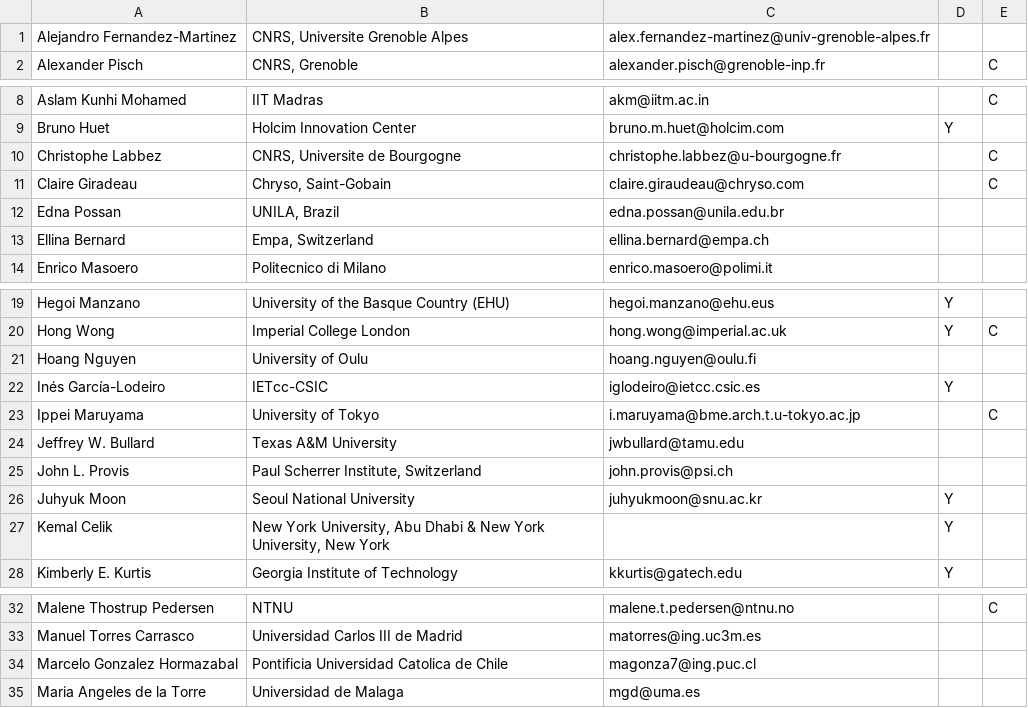
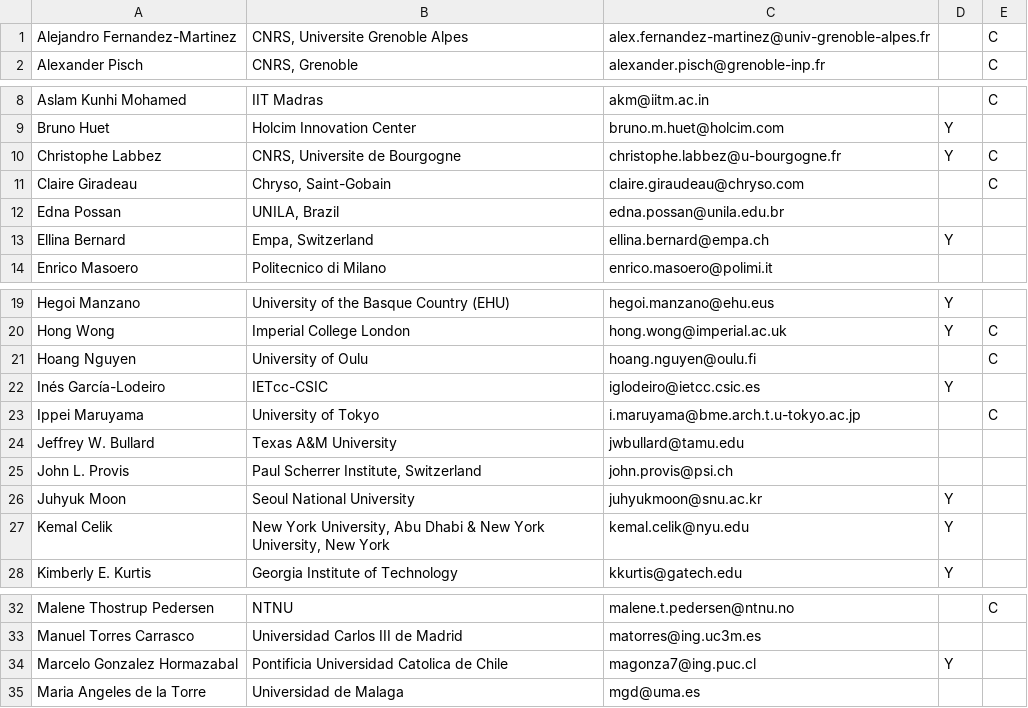
Before and after one commit to mc3-2027/mc3-2027.github.io, a CSV file: MC3_Bilbao_Scientific_com.csv, drawn as a sheet; only a part is shown, gaps mark what is left out; the diff covers the shown part only.

```diff
--- a/MC3_Bilbao_Scientific_com.csv
+++ b/MC3_Bilbao_Scientific_com.csv
@@ -1,2 +1,2 @@
-Alejandro Fernandez-Martinez,"CNRS, Universite Grenoble Alpes",alex.fernandez-martinez@univ-grenoble-alpes.fr,
+Alejandro Fernandez-Martinez,"CNRS, Universite Grenoble Alpes",alex.fernandez-martinez@univ-grenoble-alpes.fr,,C
 Alexander Pisch,"CNRS, Grenoble",alexander.pisch@grenoble-inp.fr,,C
@@ -10,2 +10,2 @@ Bruno Huet,Holcim Innovation Center,bruno.m.huet@holcim.com,Y
-Christophe Labbez,"CNRS, Universite de Bourgogne",christophe.labbez@u-bourgogne.fr,,C
+Christophe Labbez,"CNRS, Universite de Bourgogne",christophe.labbez@u-bourgogne.fr,Y,C
 Claire Giradeau,"Chryso, Saint-Gobain",claire.giraudeau@chryso.com,,C
@@ -13 +13 @@ Edna Possan,"UNILA, Brazil",edna.possan@unila.edu.br,
-Ellina Bernard,"Empa, Switzerland",ellina.bernard@empa.ch,
+Ellina Bernard,"Empa, Switzerland",ellina.bernard@empa.ch,Y,
@@ -20,2 +20,2 @@ Hegoi Manzano,University of the Basque Country (EHU),hegoi.manzano@ehu.eus,Y
 Hong Wong,Imperial College London,hong.wong@imperial.ac.uk,Y,C
-Hoang Nguyen,University of Oulu,hoang.nguyen@oulu.fi,
+Hoang Nguyen,University of Oulu,hoang.nguyen@oulu.fi,,C
@@ -27 +27 @@ Juhyuk Moon,Seoul National University,juhyukmoon@snu.ac.kr,Y
-Kemal Celik,"New York University, Abu Dhabi & New York University, New York",,Y
+Kemal Celik,"New York University, Abu Dhabi & New York University, New York",kemal.celik@nyu.edu,Y,
@@ -34 +34 @@ Manuel Torres Carrasco,Universidad Carlos III de Madrid,matorres@ing.uc3m.es,
-Marcelo Gonzalez Hormazabal,Pontificia Universidad Catolica de Chile,magonza7@ing.puc.cl,
+Marcelo Gonzalez Hormazabal,Pontificia Universidad Catolica de Chile,magonza7@ing.puc.cl,Y,
```
Also changed, not shown: 1 edited cell elsewhere in this file, MC3_Bilbao_Keynote_speakers.csv, 27 other files.
